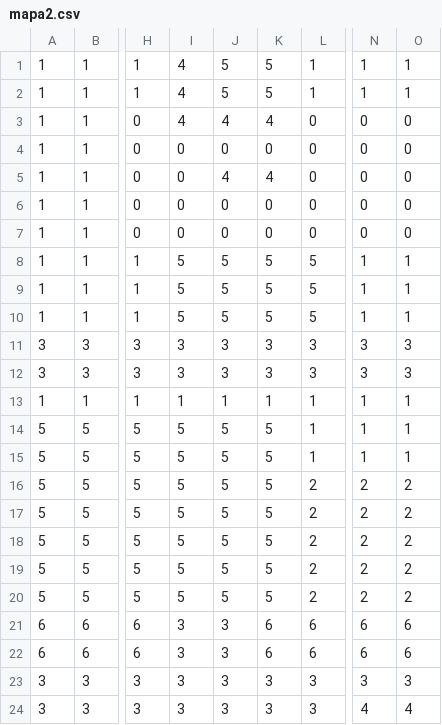
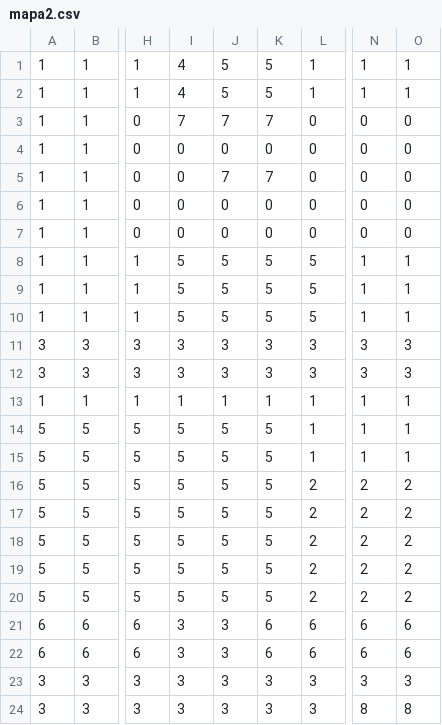
Before and after one commit to macarena/brolistar, a CSV file: data/mapa2.csv, drawn as a sheet; only a part is shown, gaps mark what is left out; the diff names each change by its address in the sheet, - before the commit and + after, or states it on an @@ line.

Commit message:
atualiza pedras do mapa

```diff
--- a/data/mapa2.csv
+++ b/data/mapa2.csv
-I3: 4
+I3: 7
-J3: 4
+J3: 7
-K3: 4
+K3: 7
-J5: 4
+J5: 7
-K5: 4
+K5: 7
-N24: 4
+N24: 8
-O24: 4
+O24: 8
```
